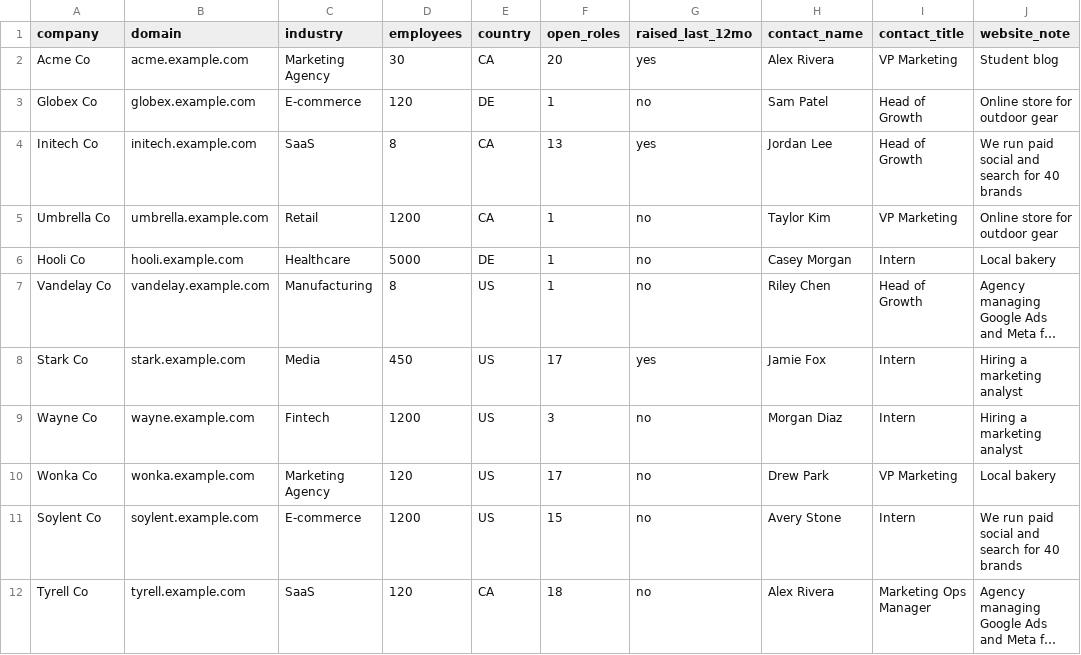
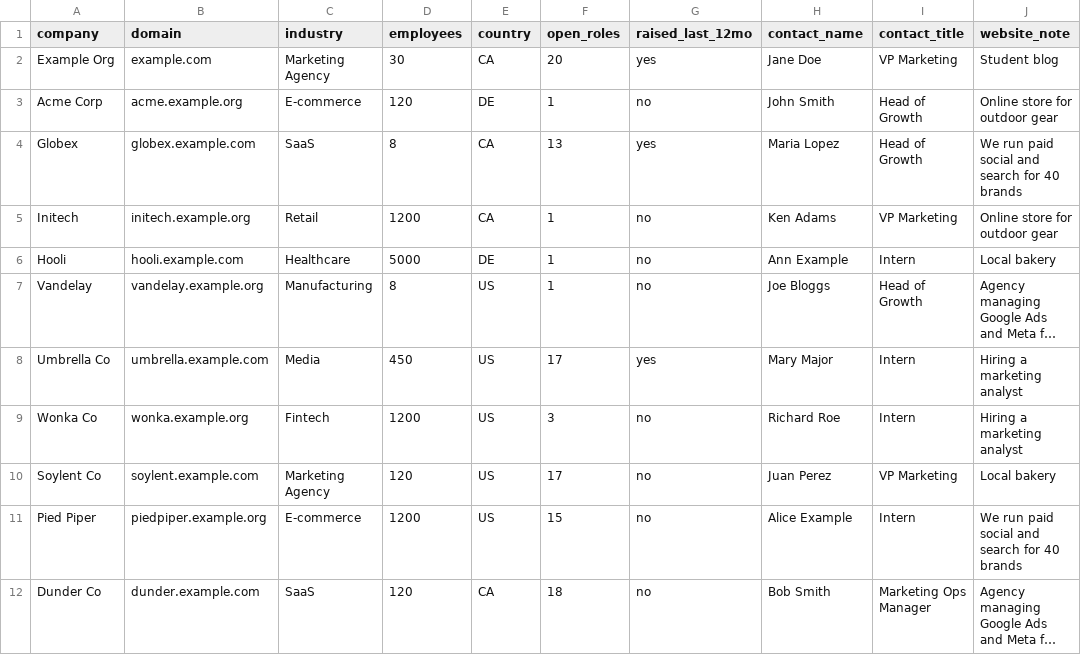
Before and after one commit to RoberickSanders/gtm-engineer-skill-pack, a CSV file: data/sample_accounts.csv, drawn as a sheet; only a part is shown; long unchanged cells end in …; the diff covers the shown part only; the diff names each change by its address in the sheet, - before the commit and + after, or states it on an @@ line.

```diff
--- a/data/sample_accounts.csv
+++ b/data/sample_accounts.csv
-A2 (company): Acme Co
+A2 (company): Example Org
-B2 (domain): acme.example.com
+B2 (domain): example.com
-H2 (contact_name): Alex Rivera
+H2 (contact_name): Jane Doe
-A3 (company): Globex Co
+A3 (company): Acme Corp
-B3 (domain): globex.example.com
+B3 (domain): acme.example.org
-H3 (contact_name): Sam Patel
+H3 (contact_name): John Smith
-A4 (company): Initech Co
+A4 (company): Globex
-B4 (domain): initech.example.com
+B4 (domain): globex.example.com
-H4 (contact_name): Jordan Lee
+H4 (contact_name): Maria Lopez
-A5 (company): Umbrella Co
+A5 (company): Initech
-B5 (domain): umbrella.example.com
+B5 (domain): initech.example.org
-H5 (contact_name): Taylor Kim
+H5 (contact_name): Ken Adams
-A6 (company): Hooli Co
+A6 (company): Hooli
-H6 (contact_name): Casey Morgan
+H6 (contact_name): Ann Example
-A7 (company): Vandelay Co
+A7 (company): Vandelay
-B7 (domain): vandelay.example.com
+B7 (domain): vandelay.example.org
-H7 (contact_name): Riley Chen
+H7 (contact_name): Joe Bloggs
-A8 (company): Stark Co
+A8 (company): Umbrella Co
-B8 (domain): stark.example.com
+B8 (domain): umbrella.example.com
-H8 (contact_name): Jamie Fox
+H8 (contact_name): Mary Major
-A9 (company): Wayne Co
+A9 (company): Wonka Co
-B9 (domain): wayne.example.com
+B9 (domain): wonka.example.org
-H9 (contact_name): Morgan Diaz
+H9 (contact_name): Richard Roe
-A10 (company): Wonka Co
+A10 (company): Soylent Co
-B10 (domain): wonka.example.com
+B10 (domain): soylent.example.com
-H10 (contact_name): Drew Park
+H10 (contact_name): Juan Perez
-A11 (company): Soylent Co
+A11 (company): Pied Piper
-B11 (domain): soylent.example.com
+B11 (domain): piedpiper.example.org
-H11 (contact_name): Avery Stone
+H11 (contact_name): Alice Example
-A12 (company): Tyrell Co
+A12 (company): Dunder Co
-B12 (domain): tyrell.example.com
+B12 (domain): dunder.example.com
-H12 (contact_name): Alex Rivera
+H12 (contact_name): Bob Smith
```
Also changed, not shown: 45 edited cells elsewhere in this file, 1 other file.
